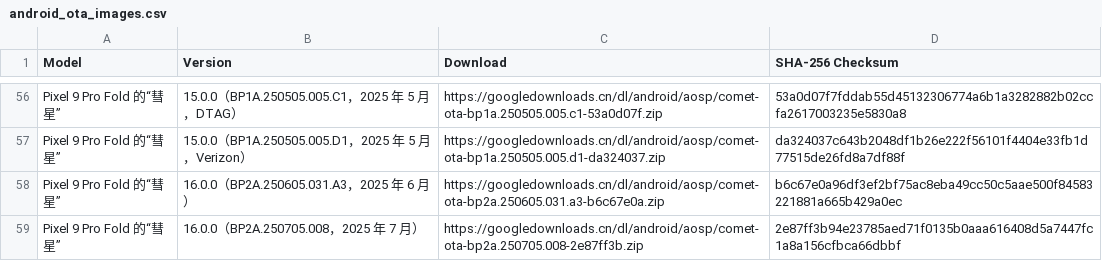
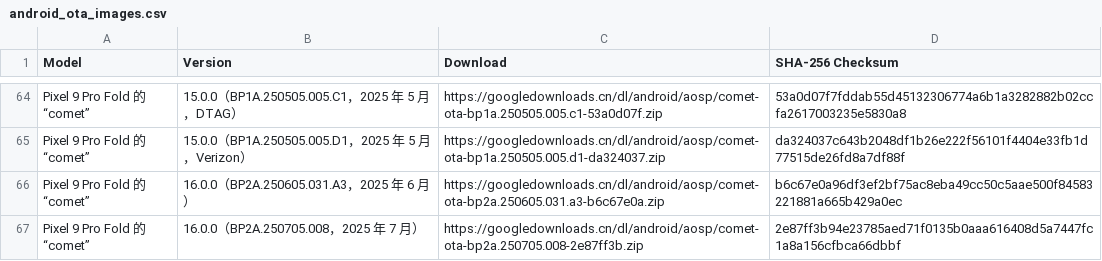
Before and after one commit to parserpp/get_android_data, a CSV file: data/android_ota_images.csv, drawn as a sheet; only a part is shown, gaps mark what is left out; addresses are those after the commit; the diff covers the shown part only; the diff names each change by its address in the sheet, - before the commit and + after, or states it on an @@ line.

```diff
--- a/data/android_ota_images.csv
+++ b/data/android_ota_images.csv
-A64:A67 (Model): Pixel 9 Pro Fold 的“彗星”
+A64:A67 (Model): Pixel 9 Pro Fold 的“comet”
```
Also changed, not shown: 20 added rows and 40 edited cells elsewhere in this file, 1 other file.
